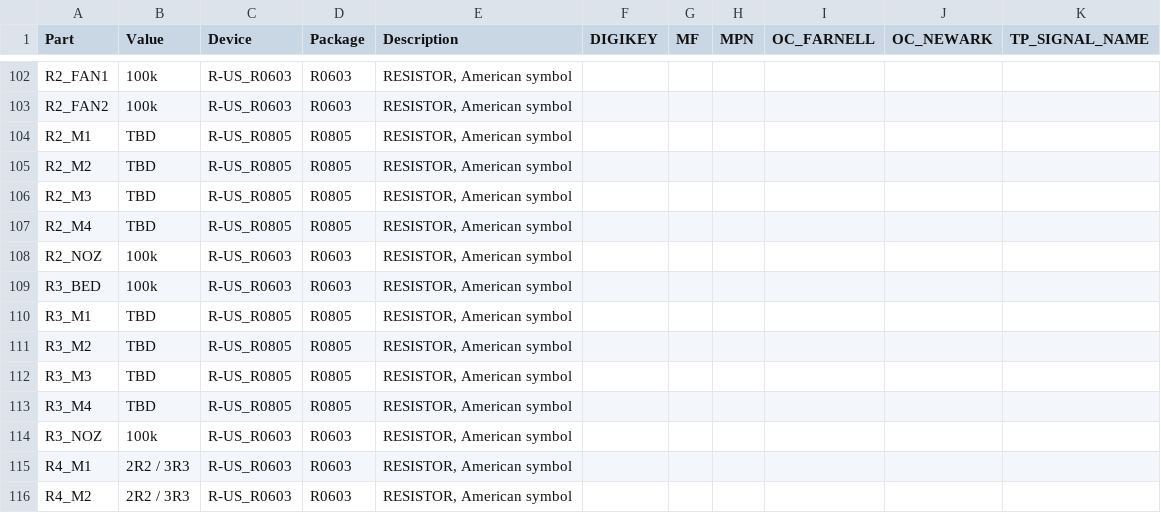
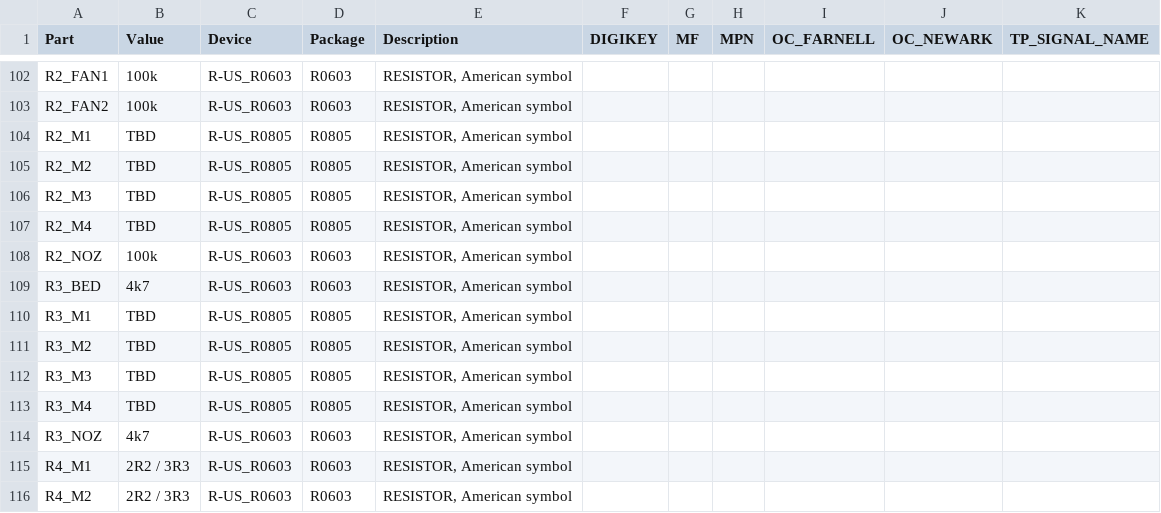
Before and after one commit to dlofstrom/3D-Printer-rev3, a CSV file: pcb/BOM.csv, drawn as a sheet; only a part is shown, gaps mark what is left out.

```diff
--- a/pcb/BOM.csv
+++ b/pcb/BOM.csv
@@ -108,3 +108,3 @@
 "R2_NOZ";"100k";"R-US_R0603";"R0603";"RESISTOR, American symbol";"";"";"";"";"";"";
-"R3_BED";"100k";"R-US_R0603";"R0603";"RESISTOR, American symbol";"";"";"";"";"";"";
+"R3_BED";"4k7";"R-US_R0603";"R0603";"RESISTOR, American symbol";"";"";"";"";"";"";
 "R3_M1";"TBD";"R-US_R0805";"R0805";"RESISTOR, American symbol";"";"";"";"";"";"";
@@ -113,3 +113,3 @@
 "R3_M4";"TBD";"R-US_R0805";"R0805";"RESISTOR, American symbol";"";"";"";"";"";"";
-"R3_NOZ";"100k";"R-US_R0603";"R0603";"RESISTOR, American symbol";"";"";"";"";"";"";
+"R3_NOZ";"4k7";"R-US_R0603";"R0603";"RESISTOR, American symbol";"";"";"";"";"";"";
 "R4_M1";"2R2 / 3R3";"R-US_R0603";"R0603";"RESISTOR, American symbol";"";"";"";"";"";"";
```
Also changed, not shown: 4 other files.
